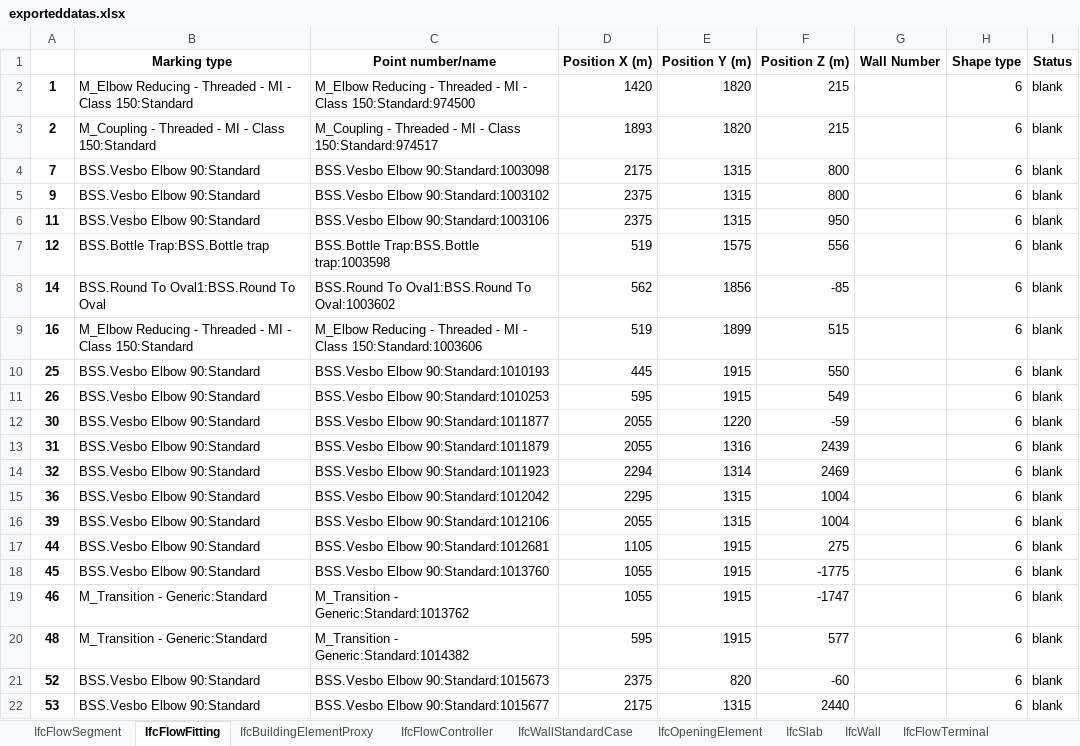
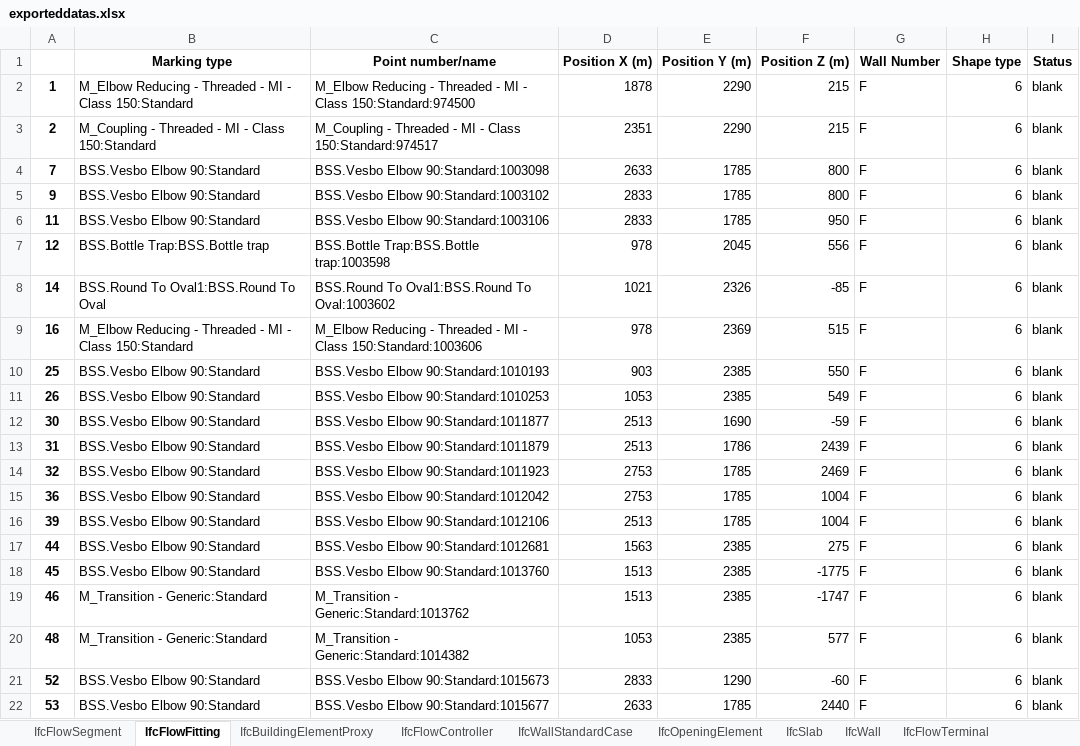
Before and after one commit to mokzhizhuan/GreyForm_UIs, an Excel workbook: Greyform/Python_Application/exporteddatas.xlsx, sheet IfcFlowFitting, drawn as a sheet; only a part is shown; values as stored, in another font and other column widths than the file's, no borders; charts and pictures not drawn; the diff covers the shown part only; the diff names each change by its address in the sheet, - before the commit and + after, or states it on an @@ line.

```diff
--- a/Greyform/Python_Application/exporteddatas.xlsx (sheet IfcFlowFitting)
+++ b/Greyform/Python_Application/exporteddatas.xlsx (sheet IfcFlowFitting)
-D2 (Position X (m)): 1420
+D2 (Position X (m)): 1878
-E2:E3 (Position Y (m)): 1820
+E2:E3 (Position Y (m)): 2290
-G2:G22 (Wall Number): (empty)
+G2:G22 (Wall Number): F
-D3 (Position X (m)): 1893
+D3 (Position X (m)): 2351
-D4 (Position X (m)): 2175
+D4 (Position X (m)): 2633
-E4:E6 (Position Y (m)): 1315
+E4:E6 (Position Y (m)): 1785
-D5:D6 (Position X (m)): 2375
+D5:D6 (Position X (m)): 2833
-D7 (Position X (m)): 519
+D7 (Position X (m)): 978
-E7 (Position Y (m)): 1575
+E7 (Position Y (m)): 2045
-D8 (Position X (m)): 562
+D8 (Position X (m)): 1021
-E8 (Position Y (m)): 1856
+E8 (Position Y (m)): 2326
-D9 (Position X (m)): 519
+D9 (Position X (m)): 978
-E9 (Position Y (m)): 1899
+E9 (Position Y (m)): 2369
-D10 (Position X (m)): 445
+D10 (Position X (m)): 903
-E10:E11 (Position Y (m)): 1915
+E10:E11 (Position Y (m)): 2385
-D11 (Position X (m)): 595
+D11 (Position X (m)): 1053
-D12:D13 (Position X (m)): 2055
+D12:D13 (Position X (m)): 2513
-E12 (Position Y (m)): 1220
+E12 (Position Y (m)): 1690
-E13 (Position Y (m)): 1316
+E13 (Position Y (m)): 1786
-D14 (Position X (m)): 2294
+D14 (Position X (m)): 2753
-E14 (Position Y (m)): 1314
+E14 (Position Y (m)): 1785
-D15 (Position X (m)): 2295
+D15 (Position X (m)): 2753
-E15:E16 (Position Y (m)): 1315
+E15:E16 (Position Y (m)): 1785
-D16 (Position X (m)): 2055
+D16 (Position X (m)): 2513
-D17 (Position X (m)): 1105
+D17 (Position X (m)): 1563
-E17:E20 (Position Y (m)): 1915
+E17:E20 (Position Y (m)): 2385
-D18:D19 (Position X (m)): 1055
+D18:D19 (Position X (m)): 1513
-D20 (Position X (m)): 595
+D20 (Position X (m)): 1053
-D21 (Position X (m)): 2375
+D21 (Position X (m)): 2833
-E21 (Position Y (m)): 820
+E21 (Position Y (m)): 1290
-D22 (Position X (m)): 2175
+D22 (Position X (m)): 2633
-E22 (Position Y (m)): 1315
+E22 (Position Y (m)): 1785
```
Also changed, not shown: 89 edited cells elsewhere in this sheet, sheet IfcBuildingElementProxy, sheet IfcWallStandardCase, sheet IfcFlowTerminal, sheet IfcFlowSegment, sheet IfcOpeningElement, sheet IfcFlowController, 5 more sheets, hidden cells, charts or pictures, 4 other files.
